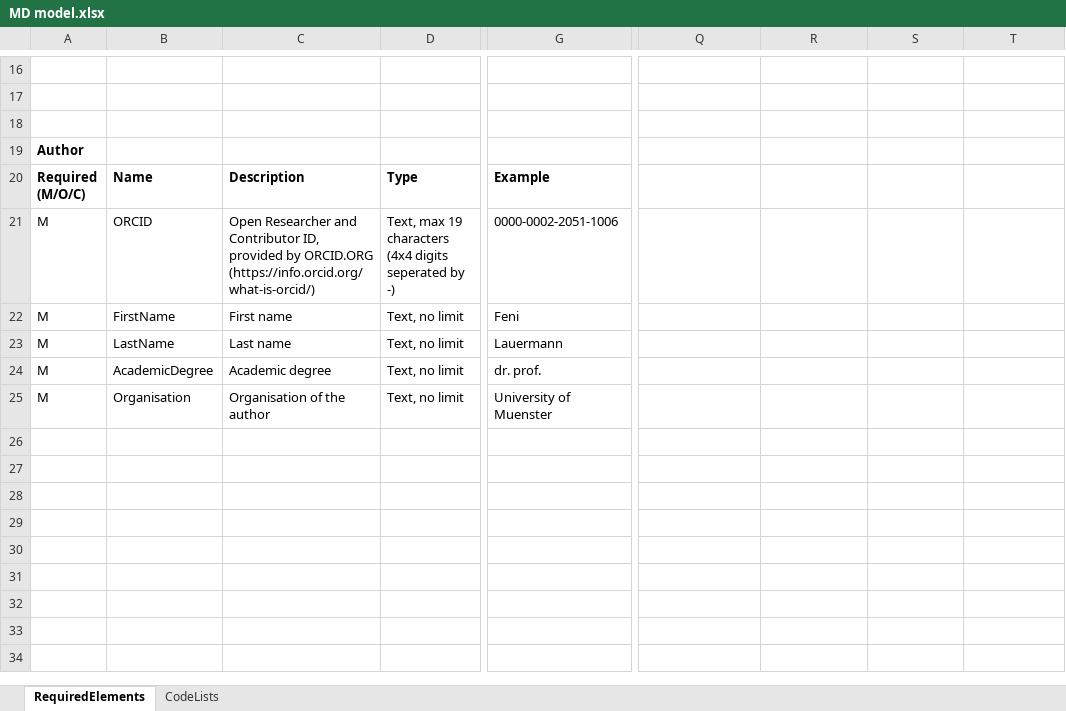
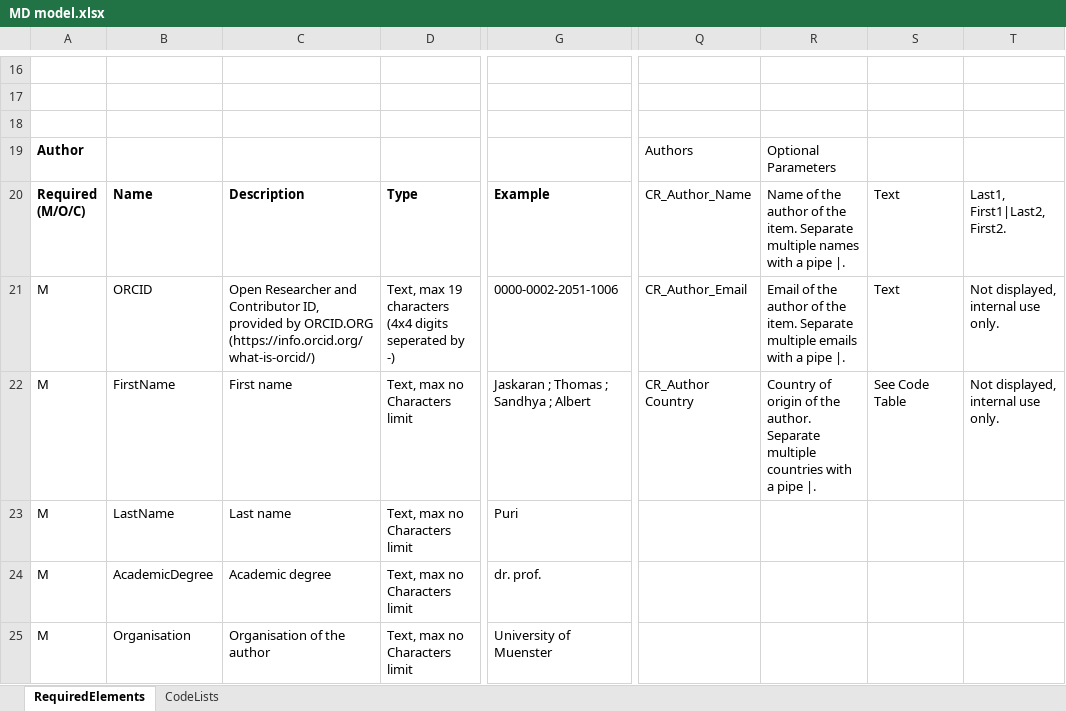
Before and after one commit to oer4sdi/Metadata-Model, an Excel workbook: MD model.xlsx, sheet RequiredElements, drawn as a sheet; only a part is shown, gaps mark what is left out; values as stored, in another font and other column widths than the file's, no borders; charts and pictures not drawn; the diff covers the shown part only; the diff names each change by its address in the sheet, - before the commit and + after, or states it on an @@ line.

```diff
--- a/MD model.xlsx (sheet RequiredElements)
+++ b/MD model.xlsx (sheet RequiredElements)
-Q19: (empty)
+Q19: Authors
-R19: (empty)
+R19: Optional Parameters
-Q20: (empty)
+Q20: CR_Author_Name
-R20: (empty)
+R20: Name of the author of the item. Separate multiple names with a pipe |.
-S20:S21: (empty)
+S20:S21: Text
-T20: (empty)
+T20: Last1, First1|Last2, First2.
-Q21: (empty)
+Q21: CR_Author_Email
-R21: (empty)
+R21: Email of the author of the item. Separate multiple emails with a pipe |.
-T21:T22: (empty)
+T21:T22: Not displayed, internal use only.
-D22:D25: Text, no limit
+D22:D25: Text, max no Characters limit
-G22: Feni
+G22: Jaskaran ; Thomas ; Sandhya ; Albert
-Q22: (empty)
+Q22: CR_Author Country
-R22: (empty)
+R22: Country of origin of the author. Separate multiple countries with a pipe |.
-S22: (empty)
+S22: See Code Table
-G23: Lauermann
+G23: Puri
```
Also changed, not shown: 66 edited cells and cell formats elsewhere in this sheet, sheet CodeLists, formulas that keep their value.
